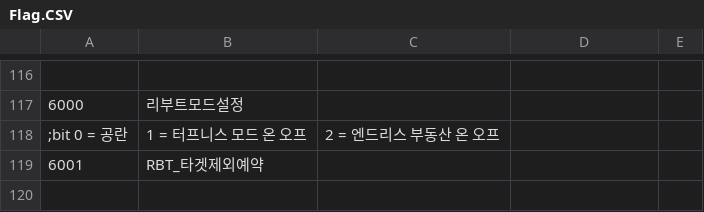
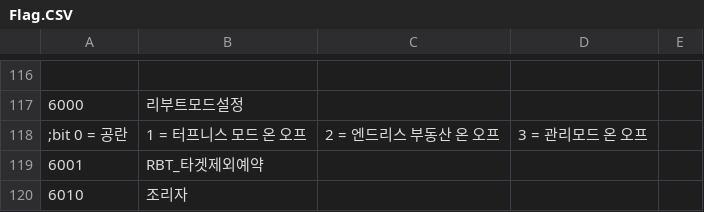
Before and after one commit to keisiki/eraYMKR_REBOOT, a CSV file: CSV/Flag.CSV, drawn as a sheet; only a part is shown, gaps mark what is left out.

```diff
--- a/CSV/Flag.CSV
+++ b/CSV/Flag.CSV
@@ -117,3 +117,4 @@
 6000,리부트모드설정
-;bit 0 = 공란,1 = 터프니스 모드 온 오프,2 = 엔드리스 부동산 온 오프
+;bit 0 = 공란,1 = 터프니스 모드 온 오프,2 = 엔드리스 부동산 온 오프,3 = 관리모드 온 오프
 6001,RBT_타겟제외예약
+6010,조리자
```
Also changed, not shown: CSV/Cflag.CSV, CSV/Item.CSV, 10 other files.
